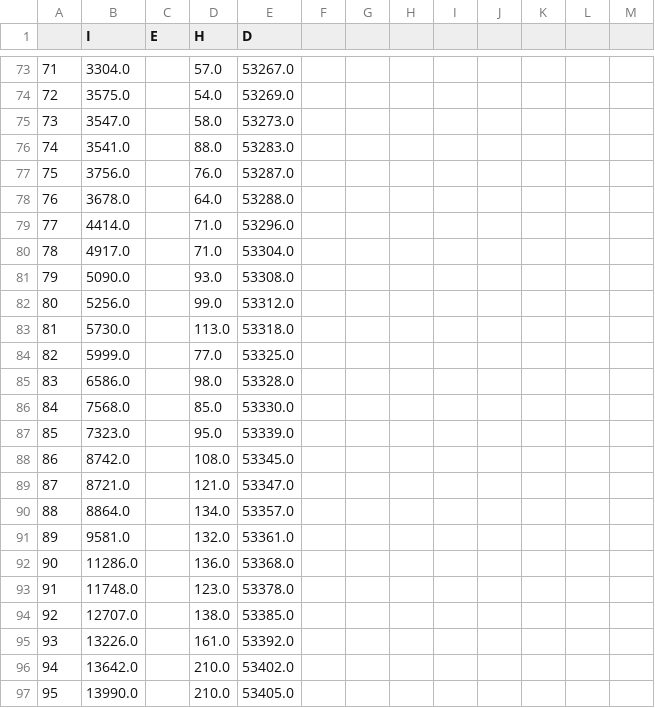
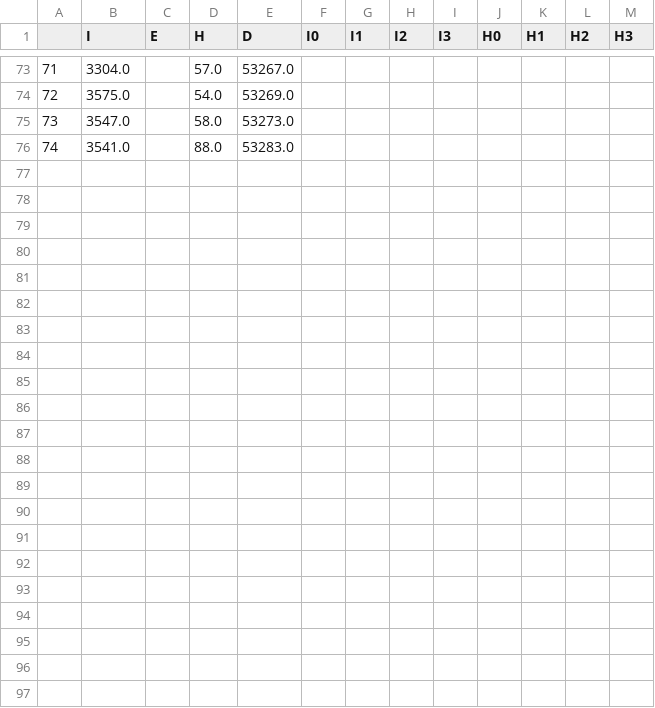
Before and after one commit to ciemss/pyciemss, a CSV file: notebook/ensemble_eval_sa/datasets/NYS_T2_forecast1.csv, drawn as a sheet; only a part is shown, gaps mark what is left out; the diff names each change by its address in the sheet, - before the commit and + after, or states it on an @@ line.

Commit message:
adding new notebooks and models for T2

```diff
--- a/notebook/ensemble_eval_sa/datasets/NYS_T2_forecast1.csv
+++ b/notebook/ensemble_eval_sa/datasets/NYS_T2_forecast1.csv
-F1: (empty)
+F1: I0
-G1: (empty)
+G1: I1
-H1: (empty)
+H1: I2
-I1: (empty)
+I1: I3
-J1: (empty)
+J1: H0
-K1: (empty)
+K1: H1
-L1: (empty)
+L1: H2
-M1: (empty)
+M1: H3
-row 77: 75 | 3756.0 |  | 76.0 | 53287.0
-row 78: 76 | 3678.0 |  | 64.0 | 53288.0
-row 79: 77 | 4414.0 |  | 71.0 | 53296.0
-row 80: 78 | 4917.0 |  | 71.0 | 53304.0
-row 81: 79 | 5090.0 |  | 93.0 | 53308.0
-row 82: 80 | 5256.0 |  | 99.0 | 53312.0
-row 83: 81 | 5730.0 |  | 113.0 | 53318.0
-row 84: 82 | 5999.0 |  | 77.0 | 53325.0
-row 85: 83 | 6586.0 |  | 98.0 | 53328.0
-row 86: 84 | 7568.0 |  | 85.0 | 53330.0
-row 87: 85 | 7323.0 |  | 95.0 | 53339.0
-row 88: 86 | 8742.0 |  | 108.0 | 53345.0
-row 89: 87 | 8721.0 |  | 121.0 | 53347.0
-row 90: 88 | 8864.0 |  | 134.0 | 53357.0
-row 91: 89 | 9581.0 |  | 132.0 | 53361.0
-row 92: 90 | 11286.0 |  | 136.0 | 53368.0
-row 93: 91 | 11748.0 |  | 123.0 | 53378.0
-row 94: 92 | 12707.0 |  | 138.0 | 53385.0
-row 95: 93 | 13226.0 |  | 161.0 | 53392.0
-row 96: 94 | 13642.0 |  | 210.0 | 53402.0
-row 97: 95 | 13990.0 |  | 210.0 | 53405.0
```
Also changed, not shown: 12 other files.
